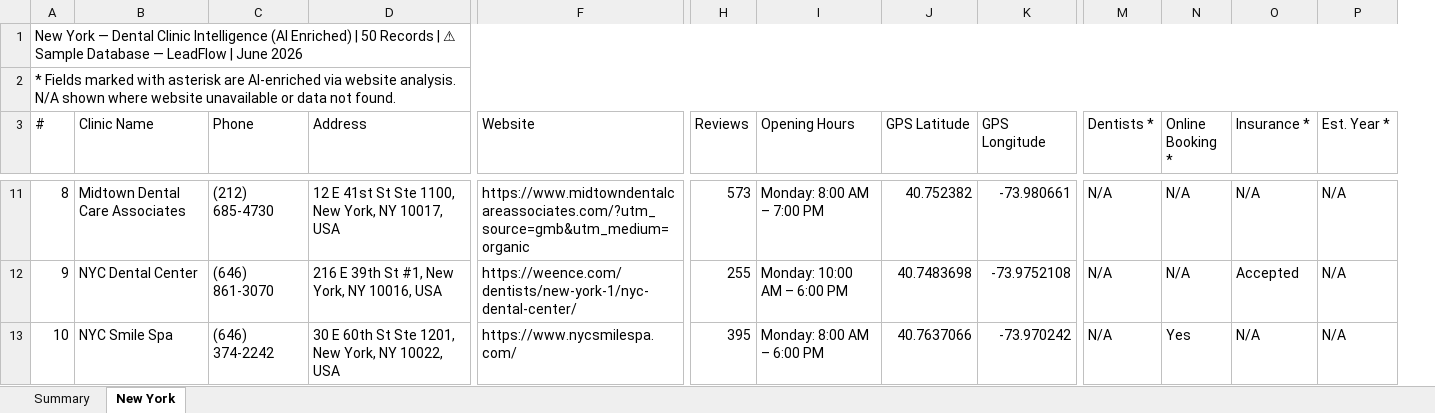
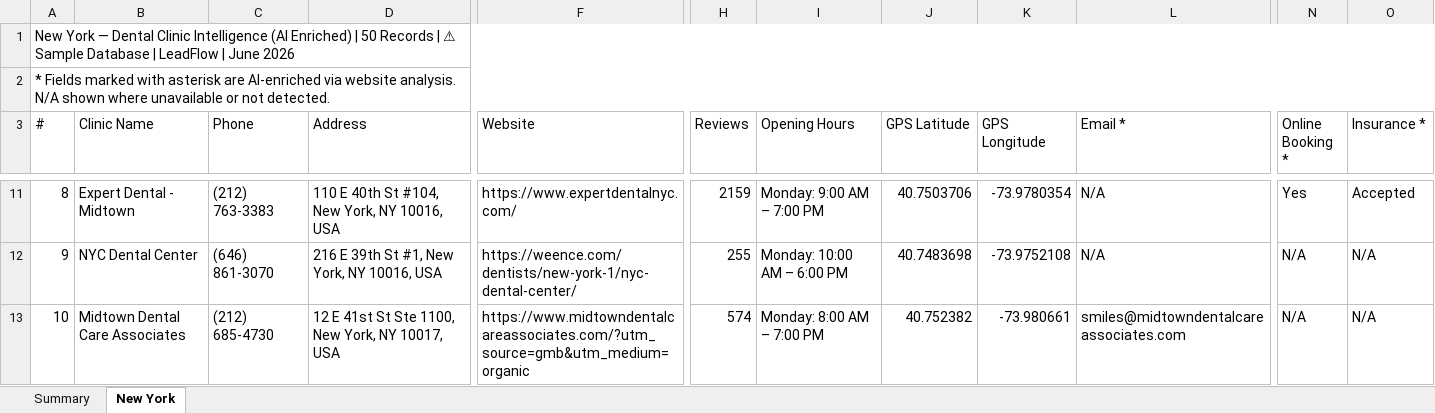
Before and after one commit to rajnet70/punjab_medical_leads, an Excel workbook: output/New York_Dental_Clinics_Enriched.xlsx, sheet New York, drawn as a sheet; only a part is shown, gaps mark what is left out; values as stored, in another font and other column widths than the file's, no cell formats; removed rows and columns are numbered as before the commit, all else as after; the diff covers the shown part only; the diff names each change by its address in the sheet, - before the commit and + after, or states it on an @@ line.

```diff
--- a/output/New York_Dental_Clinics_Enriched.xlsx (sheet New York)
+++ b/output/New York_Dental_Clinics_Enriched.xlsx (sheet New York)
+column L (Email *), rows 11-13: N/A | N/A | smiles@midtowndentalcareassociates.com
-column M (Dentists *), rows 11-13: all N/A
-column P (Est. Year *), rows 11-13: all N/A
-A1 (#): …Sample Database — LeadFlow |…
+A1 (#): …Sample Database | LeadFlow |…
-A2 (#): …shown where website unavailable or data not found.
+A2 (#): …shown where unavailable or not detected.
-B11 (Clinic Name): Midtown Dental Care Associates
+B11 (Clinic Name): Expert Dental - Midtown
-C11 (Phone): (212) 685-4730
+C11 (Phone): (212) 763-3383
-D11 (Address): 12 E 41st St Ste 1100, New York, NY 10017, USA
+D11 (Address): 110 E 40th St #104, New York, NY 10016, USA
-F11 (Website): https://www.midtowndentalcareassociates.com/?utm_source=gmb&utm_medium=organic
+F11 (Website): https://www.expertdentalnyc.com/
-H11 (Reviews): 573
+H11 (Reviews): 2159
-I11 (Opening Hours): Monday: 8:00 AM – 7:00 PM
+I11 (Opening Hours): Monday: 9:00 AM – 7:00 PM
-J11 (GPS Latitude): 40.752382
+J11 (GPS Latitude): 40.7503706
-K11 (GPS Longitude): -73.980661
+K11 (GPS Longitude): -73.9780354
-N11 (Online Booking *): N/A
+N11 (Online Booking *): Yes
-O11 (Insurance *): N/A
+O11 (Insurance *): Accepted
-O12 (Insurance *): Accepted
+O12 (Insurance *): N/A
-B13 (Clinic Name): NYC Smile Spa
+B13 (Clinic Name): Midtown Dental Care Associates
-C13 (Phone): (646) 374-2242
+C13 (Phone): (212) 685-4730
-D13 (Address): 30 E 60th St Ste 1201, New York, NY 10022, USA
+D13 (Address): 12 E 41st St Ste 1100, New York, NY 10017, USA
-F13 (Website): https://www.nycsmilespa.com/
+F13 (Website): https://www.midtowndentalcareassociates.com/?utm_source=gmb&utm_medium=organic
-H13 (Reviews): 395
+H13 (Reviews): 574
-I13 (Opening Hours): Monday: 8:00 AM – 6:00 PM
+I13 (Opening Hours): Monday: 8:00 AM – 7:00 PM
-J13 (GPS Latitude): 40.7637066
+J13 (GPS Latitude): 40.752382
-K13 (GPS Longitude): -73.970242
+K13 (GPS Longitude): -73.980661
-N13 (Online Booking *): Yes
+N13 (Online Booking *): N/A
```
Also changed, not shown: 557 edited cells elsewhere in this sheet, sheet Summary, cell formats, output/New York_Dental_Clinics.xlsx.
